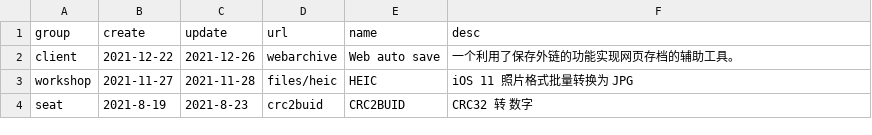
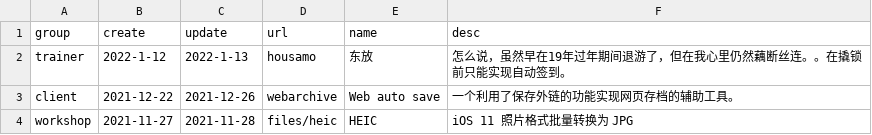
Before and after one commit to LEORChn/LEORChn.github.io, a TSV file: _data/workshop.tsv, drawn as a sheet; only a part is shown; the shorter side is filled out with more unchanged rows.

Commit message:
trainer/东放 v1
怎么说，虽然早在19年过年期间退游了，但在我心里仍然藕断丝连。。

```diff
--- a/_data/workshop.tsv
+++ b/_data/workshop.tsv
@@ -1,2 +1,3 @@
 group	create	update	url	name	desc
+trainer	2022-1-12	2022-1-13	housamo	东放	怎么说，虽然早在19年过年期间退游了，但在我心里仍然藕断丝连。。在撬锁前只能实现自动签到。
 client	2021-12-22	2021-12-26	webarchive	Web auto save	一个利用了保存外链的功能实现网页存档的辅助工具。
```
Also changed, not shown: 3 other files.
